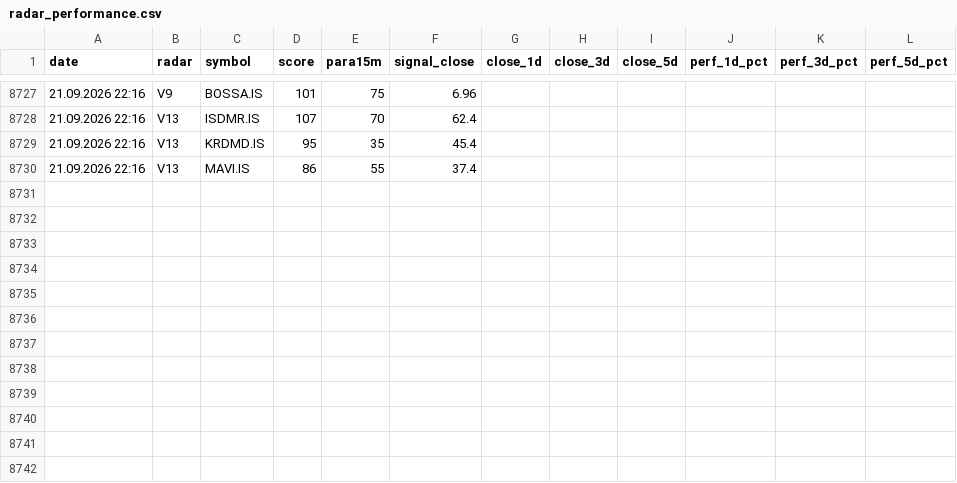
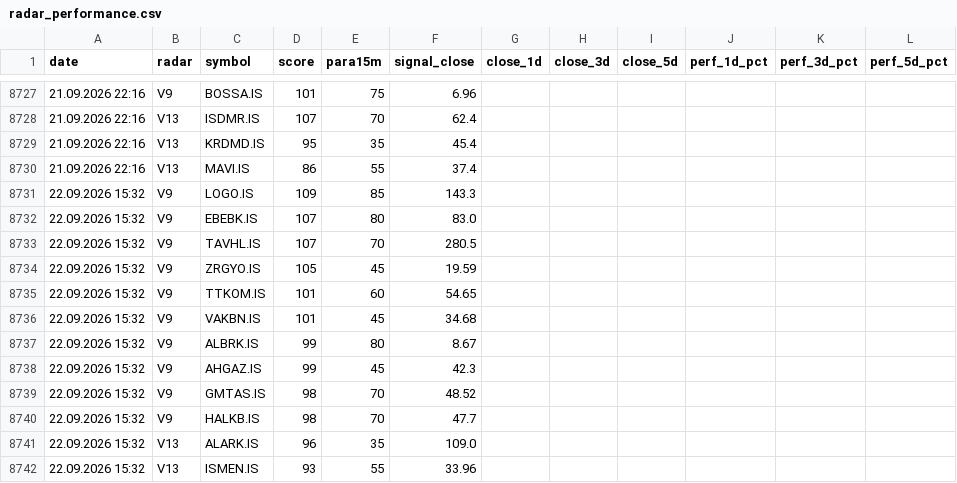
Before and after one commit to gokhan-bist-radar/gokhan-bist-radar, a CSV file: radar_performance.csv, drawn as a sheet; only a part is shown, gaps mark what is left out.

```diff
--- a/radar_performance.csv
+++ b/radar_performance.csv
@@ -8730 +8730,13 @@ date,radar,symbol,score,para15m,signal_close,close_1d,close_3d,close_5d,perf_1d_
 21.09.2026 22:16,V13,MAVI.IS,86,55,37.4,,,,,,
+22.09.2026 15:32,V9,LOGO.IS,109,85,143.3,,,,,,
+22.09.2026 15:32,V9,EBEBK.IS,107,80,83.0,,,,,,
+22.09.2026 15:32,V9,TAVHL.IS,107,70,280.5,,,,,,
+22.09.2026 15:32,V9,ZRGYO.IS,105,45,19.59,,,,,,
+22.09.2026 15:32,V9,TTKOM.IS,101,60,54.65,,,,,,
+22.09.2026 15:32,V9,VAKBN.IS,101,45,34.68,,,,,,
+22.09.2026 15:32,V9,ALBRK.IS,99,80,8.67,,,,,,
+22.09.2026 15:32,V9,AHGAZ.IS,99,45,42.3,,,,,,
+22.09.2026 15:32,V9,GMTAS.IS,98,70,48.52,,,,,,
+22.09.2026 15:32,V9,HALKB.IS,98,70,47.7,,,,,,
+22.09.2026 15:32,V13,ALARK.IS,96,35,109.0,,,,,,
+22.09.2026 15:32,V13,ISMEN.IS,93,55,33.96,,,,,,
```
Also changed, not shown: radar_memory.csv, radar_signals.csv.
